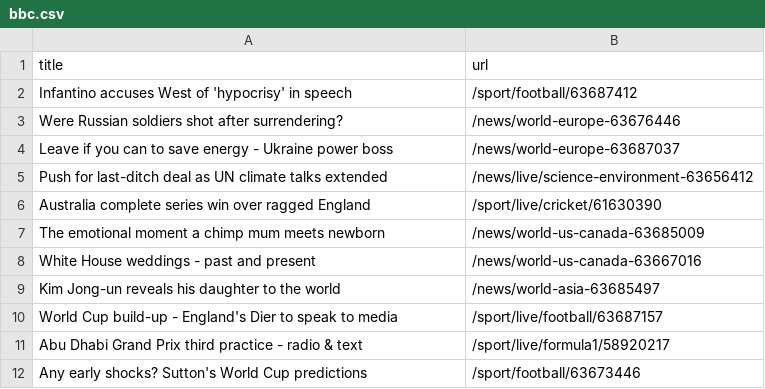
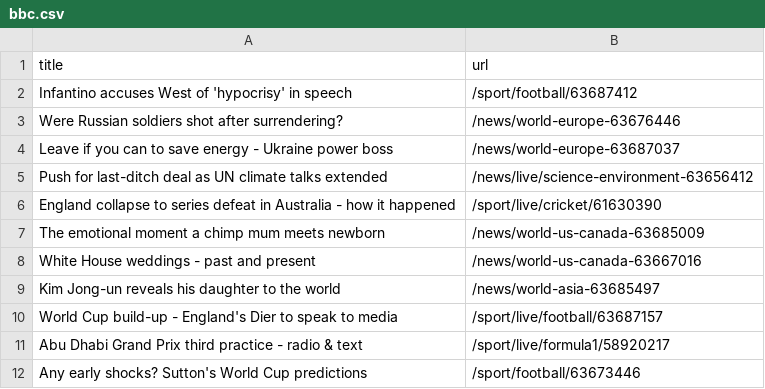
Before and after one commit to stanleydai/automatic-scraper, a CSV file: bbc.csv, drawn as a sheet; only a part is shown.

```diff
--- a/bbc.csv
+++ b/bbc.csv
@@ -5,3 +5,3 @@ Leave if you can to save energy - Ukraine power boss,/news/world-europe-63687037
 Push for last-ditch deal as UN climate talks extended,/news/live/science-environment-63656412
-Australia complete series win over ragged England,/sport/live/cricket/61630390
+England collapse to series defeat in Australia - how it happened,/sport/live/cricket/61630390
 The emotional moment a chimp mum meets newborn,/news/world-us-canada-63685009
```
